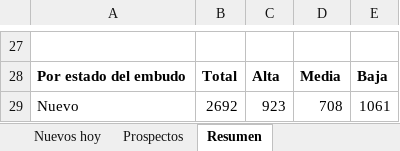
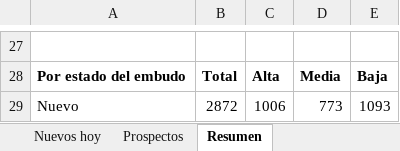
Before and after one commit to Hadassamendes/prospeccion-salud, an Excel workbook: Prospectos.xlsx, sheet Resumen, drawn as a sheet; only a part is shown, gaps mark what is left out; values as stored, in another font and other column widths than the file's, no borders; the diff covers the shown part only; the diff names each change by its address in the sheet, - before the commit and + after, or states it on an @@ line.

```diff
--- a/Prospectos.xlsx (sheet Resumen)
+++ b/Prospectos.xlsx (sheet Resumen)
-B29: 2692
+B29: 2872
-C29: 923
+C29: 1006
-D29: 708
+D29: 773
-E29: 1061
+E29: 1093
```
Also changed, not shown: 61 edited cells elsewhere in this sheet, sheet Nuevos hoy, sheet Prospectos, hidden cells.
